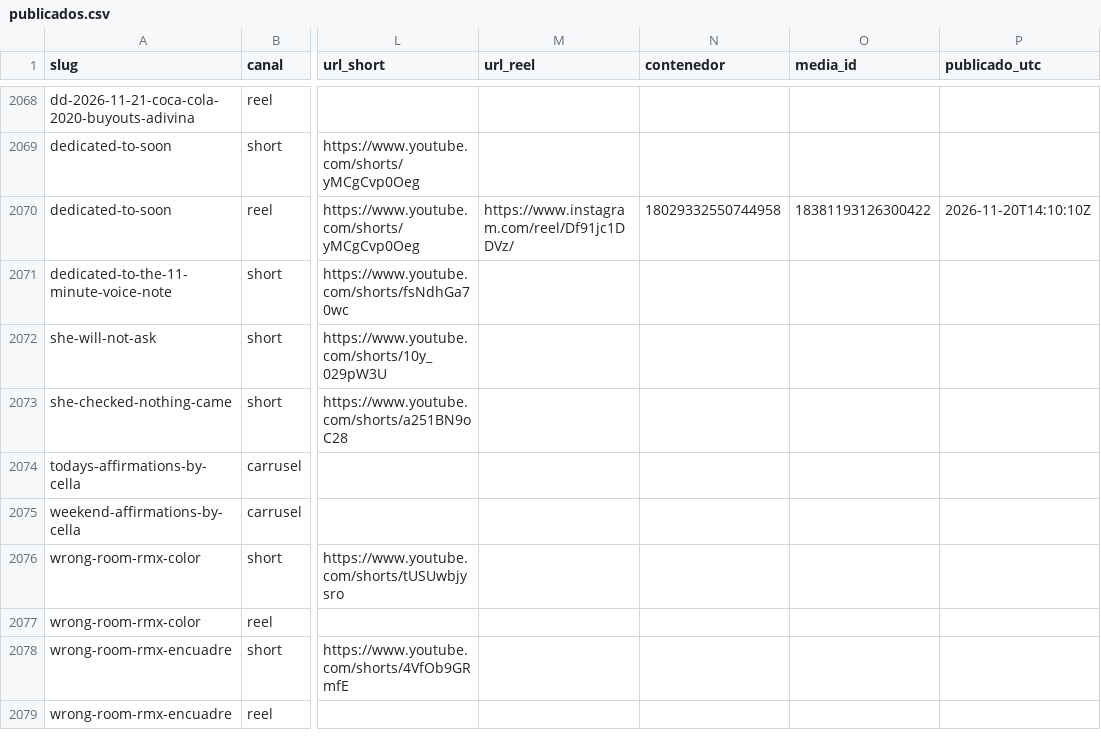
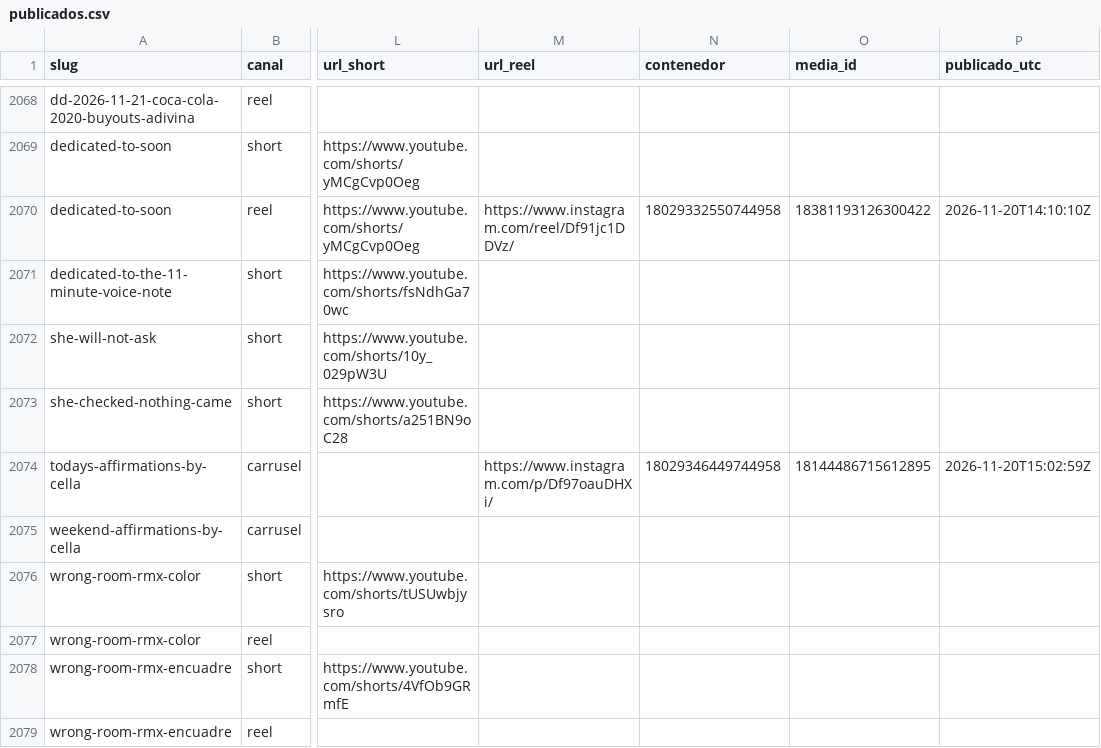
Before and after one commit to hardlypythonnmr/cpe-engine, a CSV file: earn/naos/motor/instagram/publicados.csv, drawn as a sheet; only a part is shown, gaps mark what is left out; the diff names each change by its address in the sheet, - before the commit and + after, or states it on an @@ line.

Commit message:
naos: Reel de todays-affirmations-by-cella (naos-reel)

```diff
--- a/earn/naos/motor/instagram/publicados.csv
+++ b/earn/naos/motor/instagram/publicados.csv
-M2074 (url_reel): (empty)
+M2074 (url_reel): https://www.instagram.com/p/Df97oauDHXi/
-N2074 (contenedor): (empty)
+N2074 (contenedor): 18029346449744958
-O2074 (media_id): (empty)
+O2074 (media_id): 18144486715612895
-P2074 (publicado_utc): (empty)
+P2074 (publicado_utc): 2026-11-20T15:02:59Z
```
Also changed, not shown: 1 other file.
